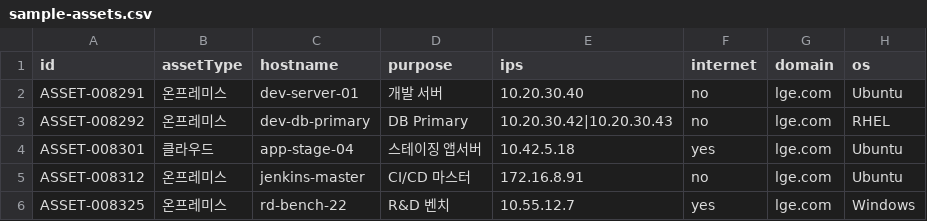
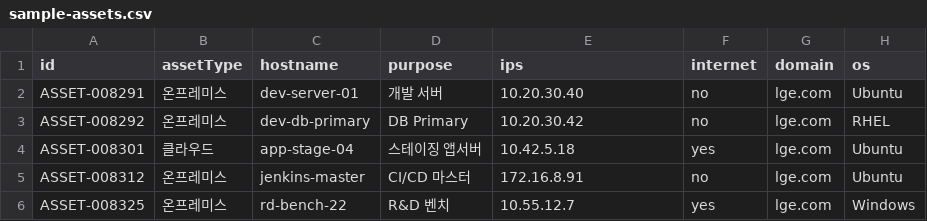
Before and after one commit to sungho-seo/asset_campaign, a CSV file: public/sample-assets.csv, drawn as a sheet; only a part is shown; the diff names each change by its address in the sheet, - before the commit and + after, or states it on an @@ line.

```diff
--- a/public/sample-assets.csv
+++ b/public/sample-assets.csv
-E3 (ips): 10.20.30.42|10.20.30.43
+E3 (ips): 10.20.30.42
```
Also changed, not shown: 9 other files.
